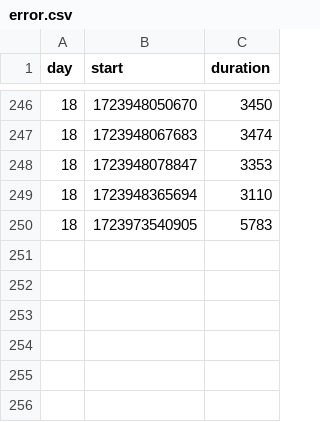
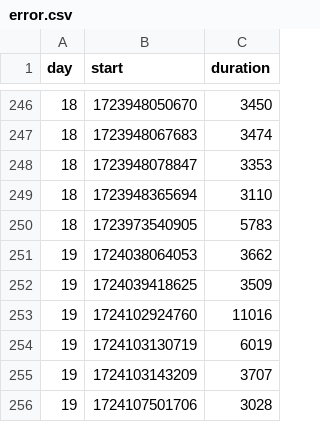
Before and after one commit to borisnezlobin/enf, a CSV file: collection/enf_data/2024/8/error.csv, drawn as a sheet; only a part is shown, gaps mark what is left out; the diff names each change by its address in the sheet, - before the commit and + after, or states it on an @@ line.

```diff
--- a/collection/enf_data/2024/8/error.csv
+++ b/collection/enf_data/2024/8/error.csv
+row 251: 19 | 1724038064053 | 3662
+row 252: 19 | 1724039418625 | 3509
+row 253: 19 | 1724102924760 | 11016
+row 254: 19 | 1724103130719 | 6019
+row 255: 19 | 1724103143209 | 3707
+row 256: 19 | 1724107501706 | 3028
```
Also changed, not shown: 4 other files.
